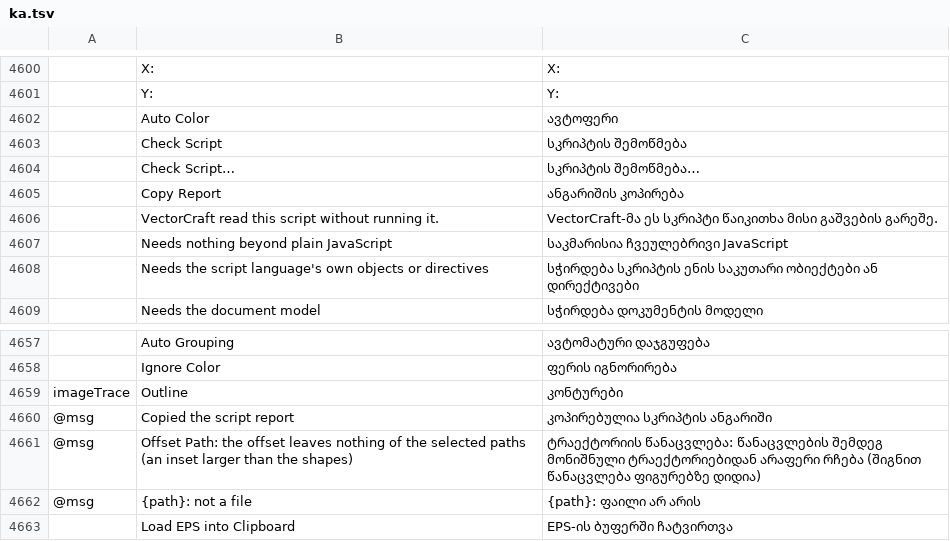
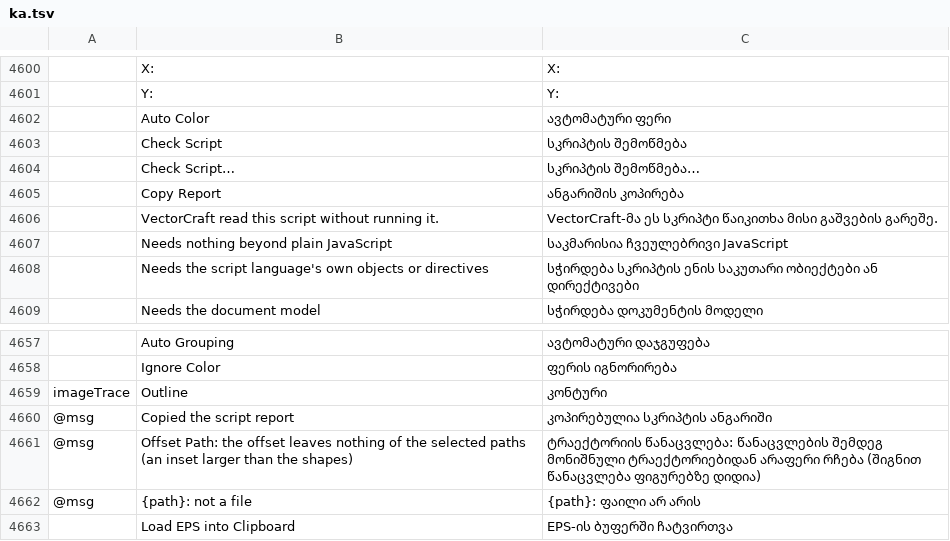
Before and after one commit to devius/vectorcraft, a TSV file: crates/ui-egui/src/i18n/ka.tsv, drawn as a sheet; only a part is shown, gaps mark what is left out; the diff names each change by its address in the sheet, - before the commit and + after, or states it on an @@ line.

```diff
--- a/crates/ui-egui/src/i18n/ka.tsv
+++ b/crates/ui-egui/src/i18n/ka.tsv
-C4602: ავტოფერი
+C4602: ავტომატური ფერი
-C4659: კონტურები
+C4659: კონტური
```
